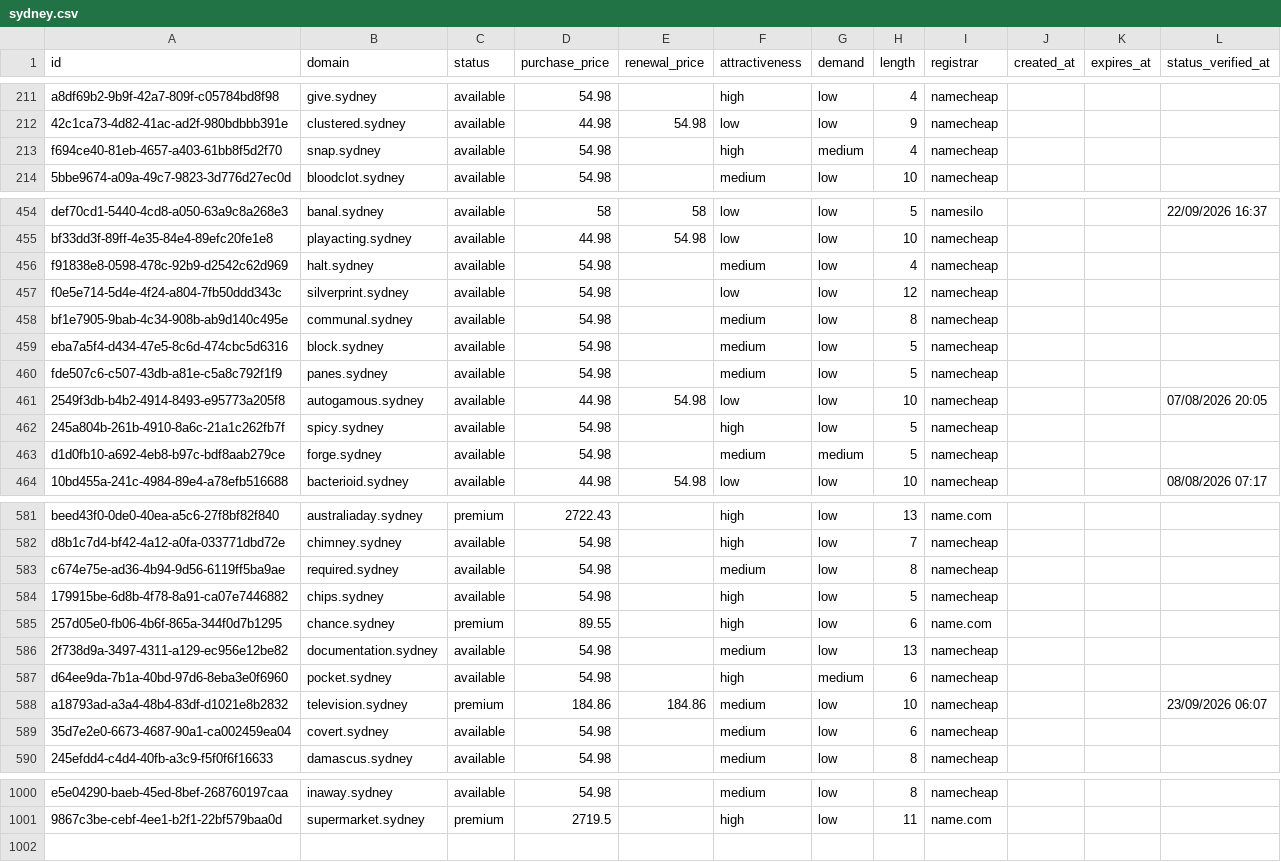
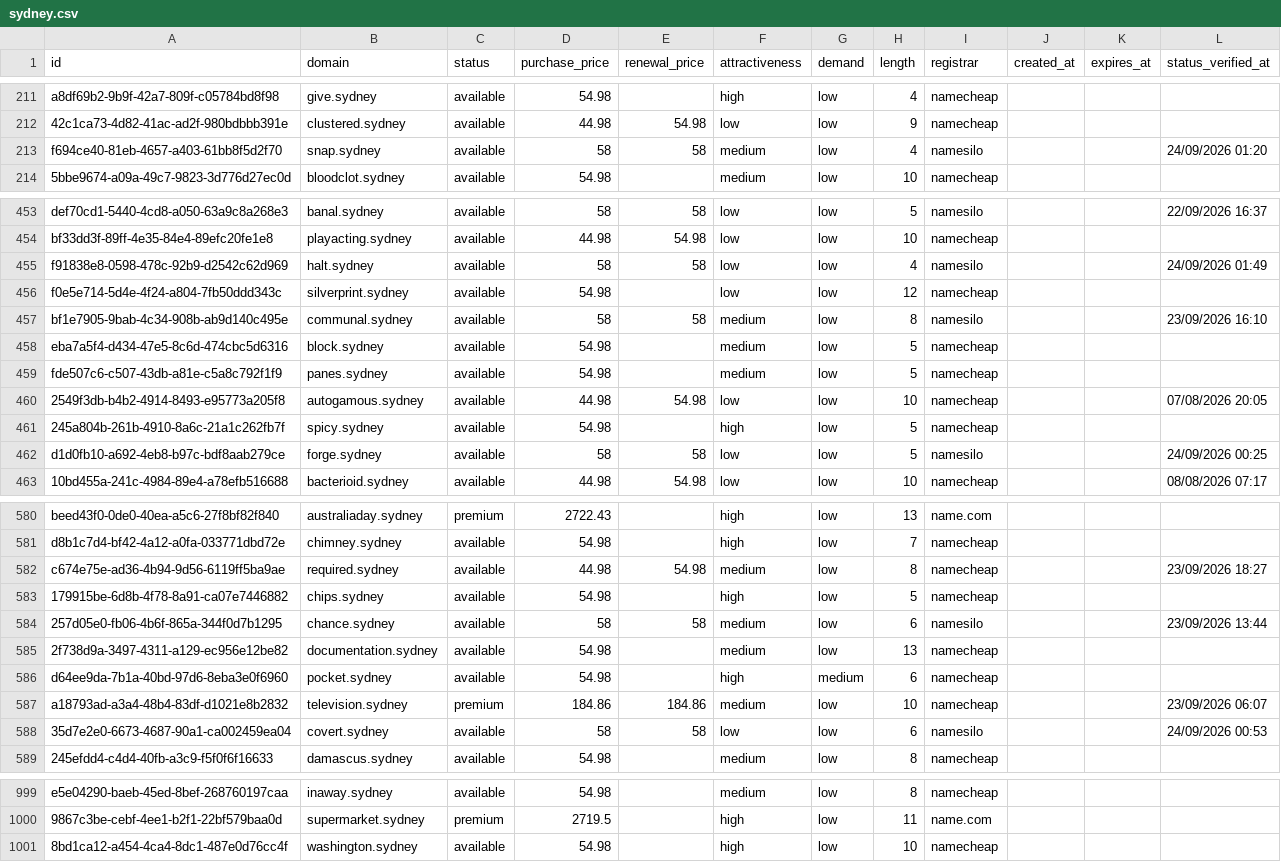
Before and after one commit to UniqueDomains/sydney-oneword-domains, a CSV file: sydney.csv, drawn as a sheet; only a part is shown, gaps mark what is left out; the diff covers the shown part only.

Commit message:
Domains update

```diff
--- a/sydney.csv
+++ b/sydney.csv
@@ -212,3 +212,3 @@ a8df69b2-9b9f-42a7-809f-c05784bd8f98,give.sydney,available,54.98,,high,low,4,nam
 42c1ca73-4d82-41ac-ad2f-980bdbbb391e,clustered.sydney,available,44.98,54.98,low,low,9,namecheap,,,
-f694ce40-81eb-4657-a403-61bb8f5d2f70,snap.sydney,available,54.98,,high,medium,4,namecheap,,,
+f694ce40-81eb-4657-a403-61bb8f5d2f70,snap.sydney,available,58,58,medium,low,4,namesilo,,,24/09/2026 01:20
 5bbe9674-a09a-49c7-9823-3d776d27ec0d,bloodclot.sydney,available,54.98,,medium,low,10,namecheap,,,
@@ -455,5 +454,5 @@ def70cd1-5440-4cd8-a050-63a9c8a268e3,banal.sydney,available,58,58,low,low,5,name
 bf33dd3f-89ff-4e35-84e4-89efc20fe1e8,playacting.sydney,available,44.98,54.98,low,low,10,namecheap,,,
-f91838e8-0598-478c-92b9-d2542c62d969,halt.sydney,available,54.98,,medium,low,4,namecheap,,,
+f91838e8-0598-478c-92b9-d2542c62d969,halt.sydney,available,58,58,low,low,4,namesilo,,,24/09/2026 01:49
 f0e5e714-5d4e-4f24-a804-7fb50ddd343c,silverprint.sydney,available,54.98,,low,low,12,namecheap,,,
-bf1e7905-9bab-4c34-908b-ab9d140c495e,communal.sydney,available,54.98,,medium,low,8,namecheap,,,
+bf1e7905-9bab-4c34-908b-ab9d140c495e,communal.sydney,available,58,58,medium,low,8,namesilo,,,23/09/2026 16:10
 eba7a5f4-d434-47e5-8c6d-474cbc5d6316,block.sydney,available,54.98,,medium,low,5,namecheap,,,
@@ -462,3 +461,3 @@ fde507c6-c507-43db-a81e-c5a8c792f1f9,panes.sydney,available,54.98,,medium,low,5,
 245a804b-261b-4910-8a6c-21a1c262fb7f,spicy.sydney,available,54.98,,high,low,5,namecheap,,,
-d1d0fb10-a692-4eb8-b97c-bdf8aab279ce,forge.sydney,available,54.98,,medium,medium,5,namecheap,,,
+d1d0fb10-a692-4eb8-b97c-bdf8aab279ce,forge.sydney,available,58,58,low,low,5,namesilo,,,24/09/2026 00:25
 10bd455a-241c-4984-89e4-a78efb516688,bacterioid.sydney,available,44.98,54.98,low,low,10,namecheap,,,08/08/2026 07:17
@@ -582,5 +581,5 @@ beed43f0-0de0-40ea-a5c6-27f8bf82f840,australiaday.sydney,premium,2722.43,,high,l
 d8b1c7d4-bf42-4a12-a0fa-033771dbd72e,chimney.sydney,available,54.98,,high,low,7,namecheap,,,
-c674e75e-ad36-4b94-9d56-6119ff5ba9ae,required.sydney,available,54.98,,medium,low,8,namecheap,,,
+c674e75e-ad36-4b94-9d56-6119ff5ba9ae,required.sydney,available,44.98,54.98,medium,low,8,namecheap,,,23/09/2026 18:27
 179915be-6d8b-4f78-8a91-ca07e7446882,chips.sydney,available,54.98,,high,low,5,namecheap,,,
-257d05e0-fb06-4b6f-865a-344f0d7b1295,chance.sydney,premium,89.55,,high,low,6,name.com,,,
+257d05e0-fb06-4b6f-865a-344f0d7b1295,chance.sydney,available,58,58,medium,low,6,namesilo,,,23/09/2026 13:44
 2f738d9a-3497-4311-a129-ec956e12be82,documentation.sydney,available,54.98,,medium,low,13,namecheap,,,
@@ -588,3 +587,3 @@ d64ee9da-7b1a-40bd-97d6-8eba3e0f6960,pocket.sydney,available,54.98,,high,medium,
 a18793ad-a3a4-48b4-83df-d1021e8b2832,television.sydney,premium,184.86,184.86,medium,low,10,namecheap,,,23/09/2026 06:07
-35d7e2e0-6673-4687-90a1-ca002459ea04,covert.sydney,available,54.98,,medium,low,6,namecheap,,,
+35d7e2e0-6673-4687-90a1-ca002459ea04,covert.sydney,available,58,58,low,low,6,namesilo,,,24/09/2026 00:53
 245efdd4-c4d4-40fb-a3c9-f5f0f6f16633,damascus.sydney,available,54.98,,medium,low,8,namecheap,,,
@@ -1001 +1000,2 @@ e5e04290-baeb-45ed-8bef-268760197caa,inaway.sydney,available,54.98,,medium,low,8
 9867c3be-cebf-4ee1-b2f1-22bf579baa0d,supermarket.sydney,premium,2719.5,,high,low,11,name.com,,,
+8bd1ca12-a454-4ca4-8dc1-487e0d76cc4f,washington.sydney,available,54.98,,high,low,10,namecheap,,,
```
Also changed, not shown: 1 removed row and 136 edited cells elsewhere in this file, 4 other files.
